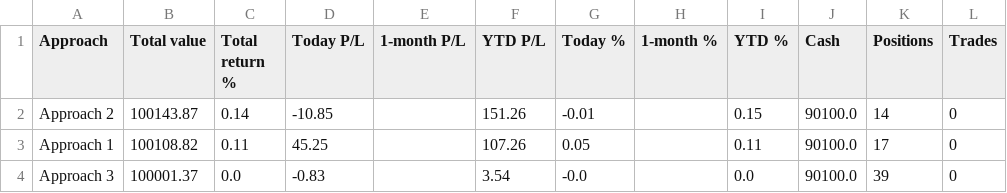
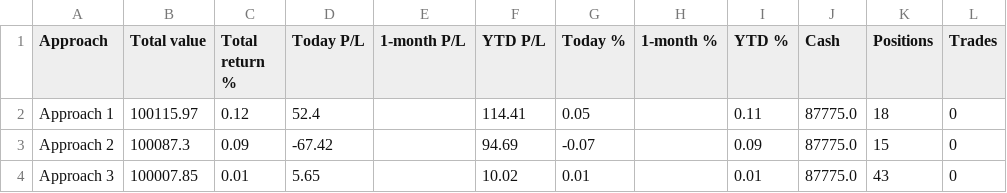
Before and after one commit to parthmalkan/Paper-Trade-US-stock, a CSV file: paper_summary.csv, drawn as a sheet.

```diff
--- a/paper_summary.csv
+++ b/paper_summary.csv
@@ -1,4 +1,4 @@
 Approach,Total value,Total return %,Today P/L,1-month P/L,YTD P/L,Today %,1-month %,YTD %,Cash,Positions,Trades
-Approach 2,100143.87,0.14,-10.85,,151.26,-0.01,,0.15,90100.0,14,0
-Approach 1,100108.82,0.11,45.25,,107.26,0.05,,0.11,90100.0,17,0
-Approach 3,100001.37,0.0,-0.83,,3.54,-0.0,,0.0,90100.0,39,0
+Approach 1,100115.97,0.12,52.4,,114.41,0.05,,0.11,87775.0,18,0
+Approach 2,100087.3,0.09,-67.42,,94.69,-0.07,,0.09,87775.0,15,0
+Approach 3,100007.85,0.01,5.65,,10.02,0.01,,0.01,87775.0,43,0
```
Also changed, not shown: paper_trades_a1.csv, paper_trades_a2.csv, 4 other files.
